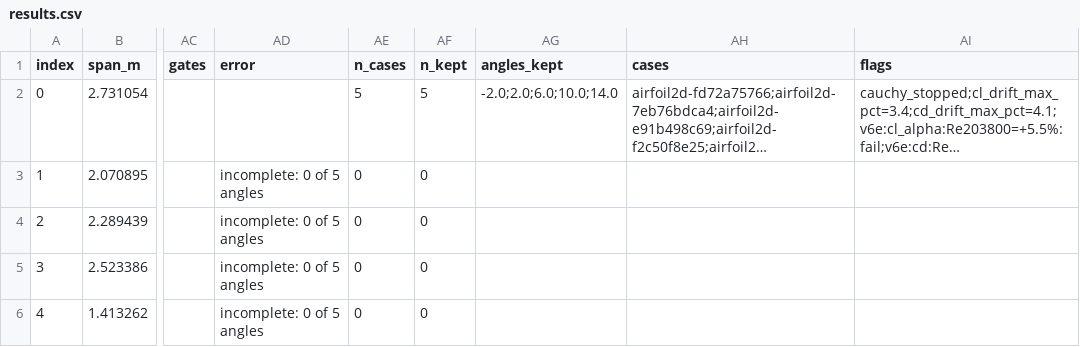
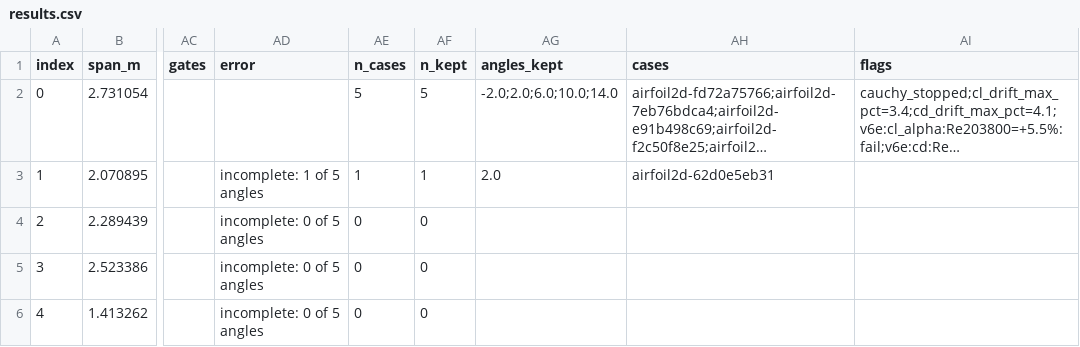
Before and after one commit to emarinhoss/ai-engineering, a CSV file: runs/pool_af/2026-11-09/results.csv, drawn as a sheet; only a part is shown, gaps mark what is left out; long unchanged cells end in …; the diff names each change by its address in the sheet, - before the commit and + after, or states it on an @@ line.

```diff
--- a/runs/pool_af/2026-11-09/results.csv
+++ b/runs/pool_af/2026-11-09/results.csv
-AD3 (error): incomplete: 0 of 5 angles
+AD3 (error): incomplete: 1 of 5 angles
-AE3 (n_cases): 0
+AE3 (n_cases): 1
-AF3 (n_kept): 0
+AF3 (n_kept): 1
-AG3 (angles_kept): (empty)
+AG3 (angles_kept): 2.0
-AH3 (cases): (empty)
+AH3 (cases): airfoil2d-62d0e5eb31
```
Also changed, not shown: 26 other files.
